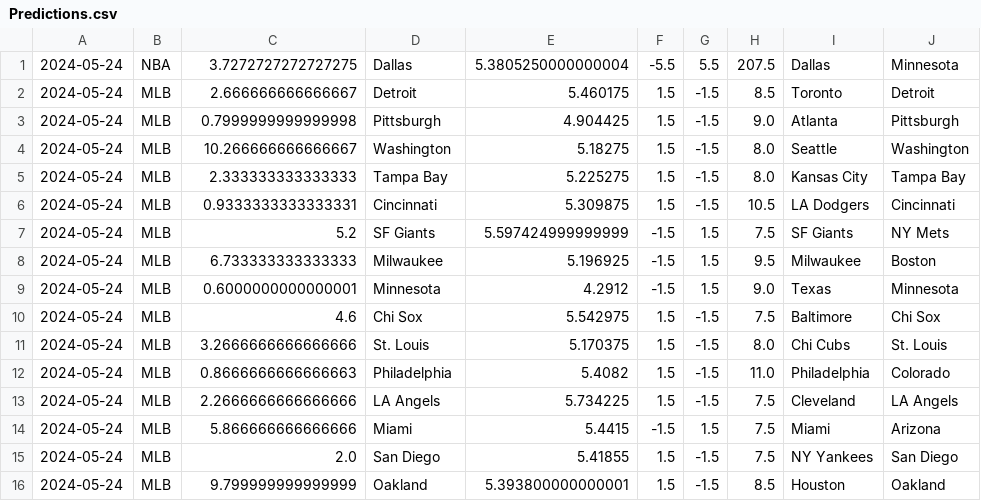
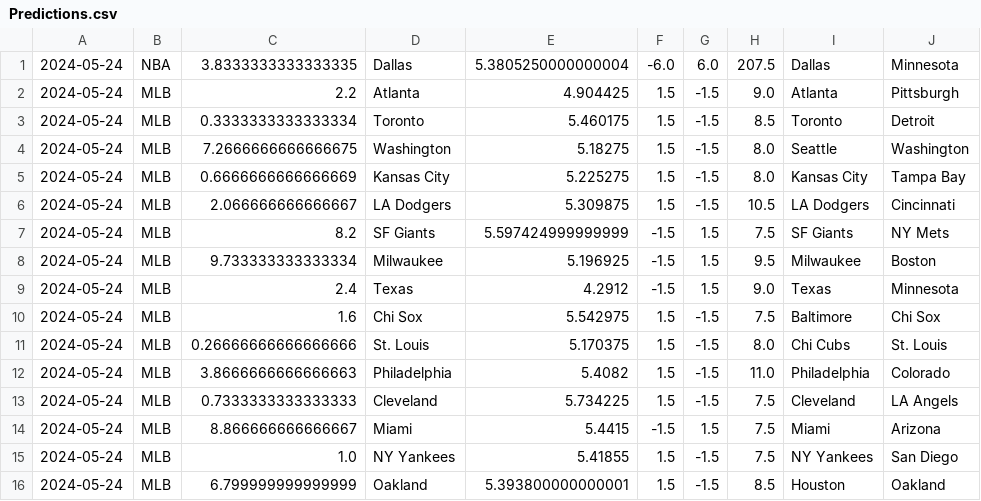
Before and after one commit to cookeda/CapstoneSportsbook, a CSV file: OddsHistory/History/Predictions.csv, drawn as a sheet.

```diff
--- a/OddsHistory/History/Predictions.csv
+++ b/OddsHistory/History/Predictions.csv
@@ -1,16 +1,16 @@
-2024-05-24,NBA,3.7272727272727275,Dallas,5.3805250000000004,-5.5,5.5,207.5,Dallas,Minnesota
-2024-05-24,MLB,2.666666666666667,Detroit,5.460175,1.5,-1.5,8.5,Toronto,Detroit
-2024-05-24,MLB,0.7999999999999998,Pittsburgh,4.904425,1.5,-1.5,9.0,Atlanta,Pittsburgh
-2024-05-24,MLB,10.266666666666667,Washington,5.18275,1.5,-1.5,8.0,Seattle,Washington
-2024-05-24,MLB,2.333333333333333,Tampa Bay,5.225275,1.5,-1.5,8.0,Kansas City,Tampa Bay
-2024-05-24,MLB,0.9333333333333331,Cincinnati,5.309875,1.5,-1.5,10.5,LA Dodgers,Cincinnati
-2024-05-24,MLB,5.2,SF Giants,5.597424999999999,-1.5,1.5,7.5,SF Giants,NY Mets
-2024-05-24,MLB,6.733333333333333,Milwaukee,5.196925,-1.5,1.5,9.5,Milwaukee,Boston
-2024-05-24,MLB,0.6000000000000001,Minnesota,4.2912,-1.5,1.5,9.0,Texas,Minnesota
-2024-05-24,MLB,4.6,Chi Sox,5.542975,1.5,-1.5,7.5,Baltimore,Chi Sox
-2024-05-24,MLB,3.2666666666666666,St. Louis,5.170375,1.5,-1.5,8.0,Chi Cubs,St. Louis
-2024-05-24,MLB,0.8666666666666663,Philadelphia,5.4082,1.5,-1.5,11.0,Philadelphia,Colorado
-2024-05-24,MLB,2.2666666666666666,LA Angels,5.734225,1.5,-1.5,7.5,Cleveland,LA Angels
-2024-05-24,MLB,5.866666666666666,Miami,5.4415,-1.5,1.5,7.5,Miami,Arizona
-2024-05-24,MLB,2.0,San Diego,5.41855,1.5,-1.5,7.5,NY Yankees,San Diego
-2024-05-24,MLB,9.799999999999999,Oakland,5.393800000000001,1.5,-1.5,8.5,Houston,Oakland
+2024-05-24,NBA,3.8333333333333335,Dallas,5.3805250000000004,-6.0,6.0,207.5,Dallas,Minnesota
+2024-05-24,MLB,2.2,Atlanta,4.904425,1.5,-1.5,9.0,Atlanta,Pittsburgh
+2024-05-24,MLB,0.3333333333333334,Toronto,5.460175,1.5,-1.5,8.5,Toronto,Detroit
+2024-05-24,MLB,7.2666666666666675,Washington,5.18275,1.5,-1.5,8.0,Seattle,Washington
+2024-05-24,MLB,0.6666666666666669,Kansas City,5.225275,1.5,-1.5,8.0,Kansas City,Tampa Bay
+2024-05-24,MLB,2.066666666666667,LA Dodgers,5.309875,1.5,-1.5,10.5,LA Dodgers,Cincinnati
+2024-05-24,MLB,8.2,SF Giants,5.597424999999999,-1.5,1.5,7.5,SF Giants,NY Mets
+2024-05-24,MLB,9.733333333333334,Milwaukee,5.196925,-1.5,1.5,9.5,Milwaukee,Boston
+2024-05-24,MLB,2.4,Texas,4.2912,-1.5,1.5,9.0,Texas,Minnesota
+2024-05-24,MLB,1.6,Chi Sox,5.542975,1.5,-1.5,7.5,Baltimore,Chi Sox
+2024-05-24,MLB,0.26666666666666666,St. Louis,5.170375,1.5,-1.5,8.0,Chi Cubs,St. Louis
+2024-05-24,MLB,3.8666666666666663,Philadelphia,5.4082,1.5,-1.5,11.0,Philadelphia,Colorado
+2024-05-24,MLB,0.7333333333333333,Cleveland,5.734225,1.5,-1.5,7.5,Cleveland,LA Angels
+2024-05-24,MLB,8.866666666666667,Miami,5.4415,-1.5,1.5,7.5,Miami,Arizona
+2024-05-24,MLB,1.0,NY Yankees,5.41855,1.5,-1.5,7.5,NY Yankees,San Diego
+2024-05-24,MLB,6.799999999999999,Oakland,5.393800000000001,1.5,-1.5,8.5,Houston,Oakland
```
Also changed, not shown: 23 other files.
